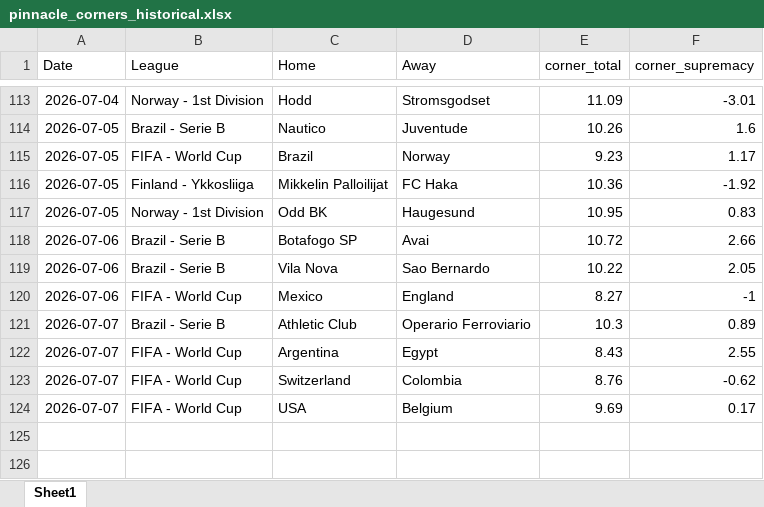
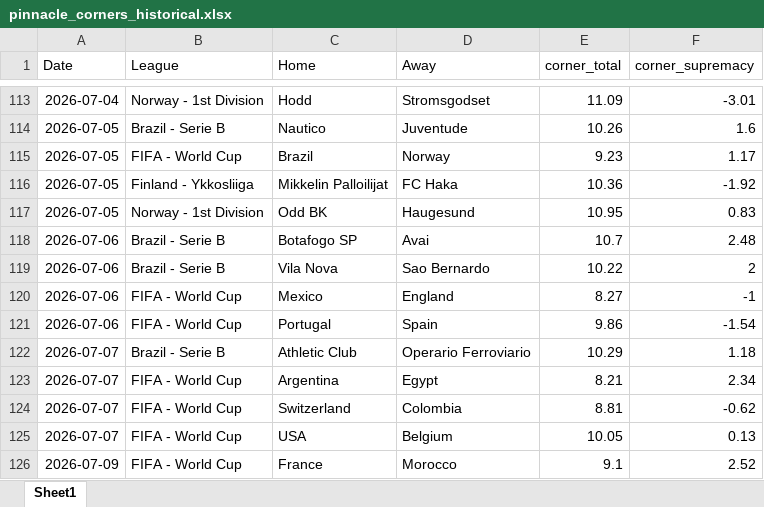
Before and after one commit to super-luke-chambers/pin_scraper, an Excel workbook: outputs/pinnacle_corners_historical.xlsx, sheet Sheet1, drawn as a sheet; only a part is shown, gaps mark what is left out; values as stored, in another font and other column widths than the file's, no borders; addresses are those after the commit; the diff names each change by its address in the sheet, - before the commit and + after, or states it on an @@ line.

```diff
--- a/outputs/pinnacle_corners_historical.xlsx (sheet Sheet1)
+++ b/outputs/pinnacle_corners_historical.xlsx (sheet Sheet1)
-E118 (corner_total): 10.72
+E118 (corner_total): 10.7
-F118 (corner_supremacy): 2.66
+F118 (corner_supremacy): 2.48
-F119 (corner_supremacy): 2.05
+F119 (corner_supremacy): 2
+row 121: 2026-07-06 | FIFA - World Cup | Portugal | Spain | 9.86 | -1.54
-E122 (corner_total): 10.3
+E122 (corner_total): 10.29
-F122 (corner_supremacy): 0.89
+F122 (corner_supremacy): 1.18
-E123 (corner_total): 8.43
+E123 (corner_total): 8.21
-F123 (corner_supremacy): 2.55
+F123 (corner_supremacy): 2.34
-E124 (corner_total): 8.76
+E124 (corner_total): 8.81
-E125 (corner_total): 9.69
+E125 (corner_total): 10.05
-F125 (corner_supremacy): 0.17
+F125 (corner_supremacy): 0.13
+row 126: 2026-07-09 | FIFA - World Cup | France | Morocco | 9.1 | 2.52
```
Also changed, not shown: outputs/pinnacle_odds_data.xlsx, 2 other files.
